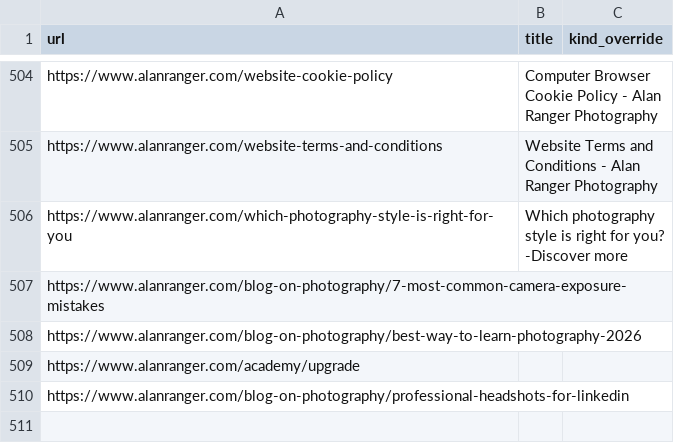
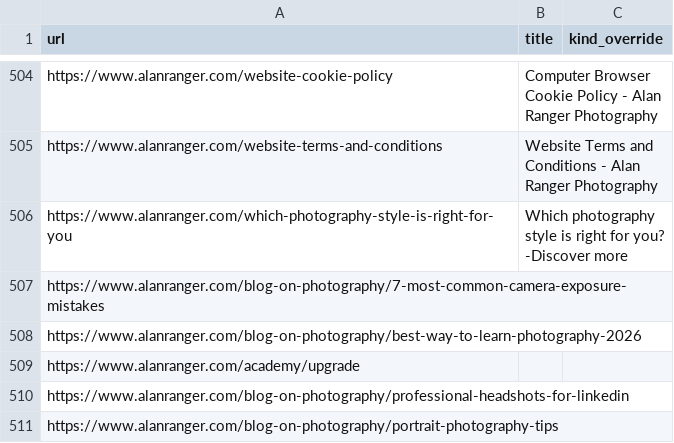
Before and after one commit to alanranger/alan-shared-resources, a CSV file: csv/06-site-urls.csv, drawn as a sheet; only a part is shown, gaps mark what is left out.

Commit message:
chore(sync): auto-update shared resources (2026-04-04 17:36:04)

```diff
--- a/csv/06-site-urls.csv
+++ b/csv/06-site-urls.csv
@@ -510 +510,2 @@ https://www.alanranger.com/academy/upgrade,,
 https://www.alanranger.com/blog-on-photography/professional-headshots-for-linkedin,,
+https://www.alanranger.com/blog-on-photography/portrait-photography-tips,,
```
